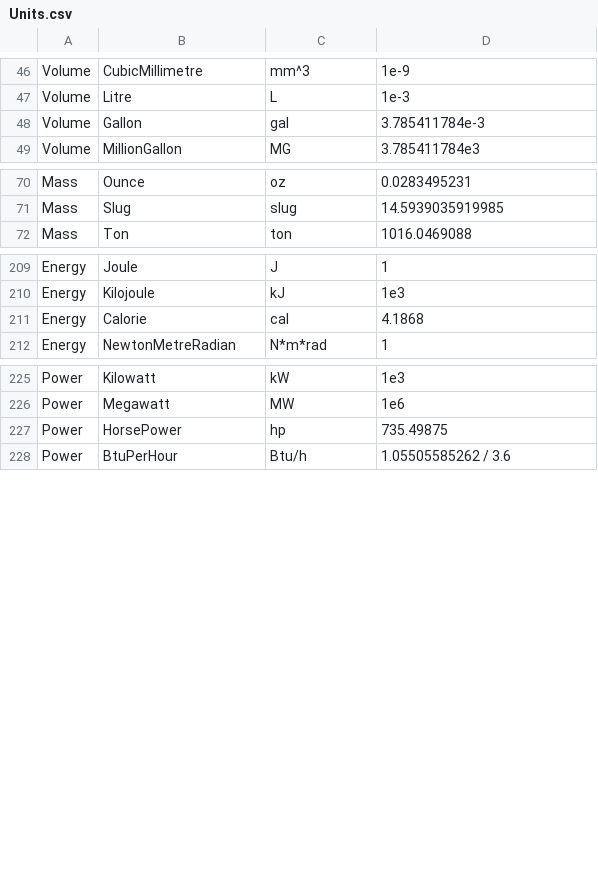
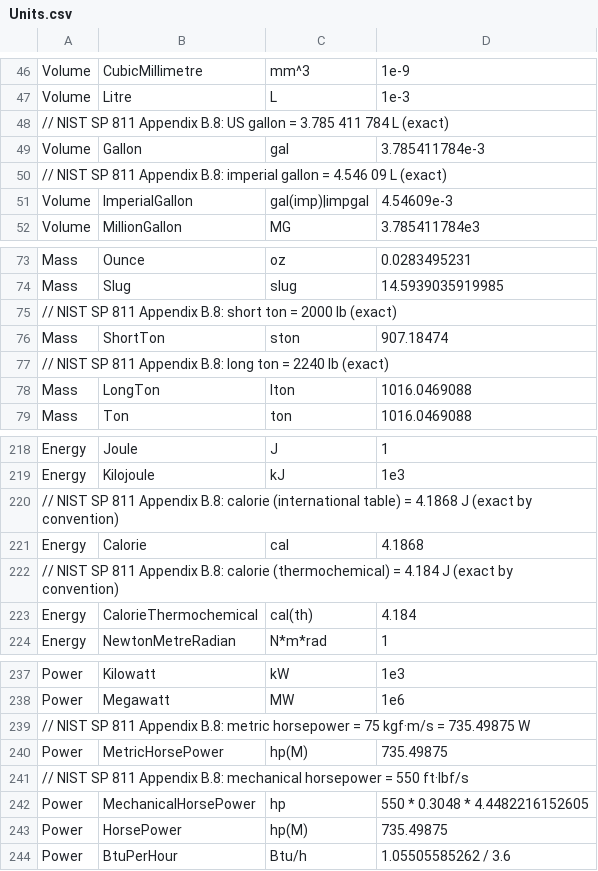
Before and after one commit to QuantityTypes/QuantityTypes, a CSV file: Source/QuantityTypes/Units.csv, drawn as a sheet; only a part is shown, gaps mark what is left out; the diff covers the shown part only.

```diff
--- a/Source/QuantityTypes/Units.csv
+++ b/Source/QuantityTypes/Units.csv
@@ -47,3 +47,6 @@ Volume,CubicMillimetre,mm^3,1e-9
 Volume,Litre,L,1e-3
+// NIST SP 811 Appendix B.8: US gallon = 3.785 411 784 L (exact)
 Volume,Gallon,gal,3.785411784e-3
+// NIST SP 811 Appendix B.8: imperial gallon = 4.546 09 L (exact)
+Volume,ImperialGallon,gal(imp)|impgal,4.54609e-3
 Volume,MillionGallon,MG,3.785411784e3
@@ -71,2 +74,6 @@ Mass,Ounce,oz,0.0283495231
 Mass,Slug,slug,14.5939035919985
+// NIST SP 811 Appendix B.8: short ton = 2000 lb (exact)
+Mass,ShortTon,ston,907.18474
+// NIST SP 811 Appendix B.8: long ton = 2240 lb (exact)
+Mass,LongTon,lton,1016.0469088
 Mass,Ton,ton,1016.0469088
@@ -210,3 +219,6 @@ Energy,Joule,J,1
 Energy,Kilojoule,kJ,1e3
+// NIST SP 811 Appendix B.8: calorie (international table) = 4.1868 J (exact by convention)
 Energy,Calorie,cal,4.1868
+// NIST SP 811 Appendix B.8: calorie (thermochemical) = 4.184 J (exact by convention)
+Energy,CalorieThermochemical,cal(th),4.184
 Energy,NewtonMetreRadian,N*m*rad,1
@@ -226,3 +238,7 @@ Power,Kilowatt,kW,1e3
 Power,Megawatt,MW,1e6
-Power,HorsePower,hp,735.49875
+// NIST SP 811 Appendix B.8: metric horsepower = 75 kgf·m/s = 735.49875 W
+Power,MetricHorsePower,hp(M),735.49875
+// NIST SP 811 Appendix B.8: mechanical horsepower = 550 ft·lbf/s
+Power,MechanicalHorsePower,hp,550 * 0.3048 * 4.4482216152605
+Power,HorsePower,hp(M),735.49875
 Power,BtuPerHour,Btu/h,1.05505585262 / 3.6
```
Also changed, not shown: 23 added rows and 15 edited cells elsewhere in this file.
